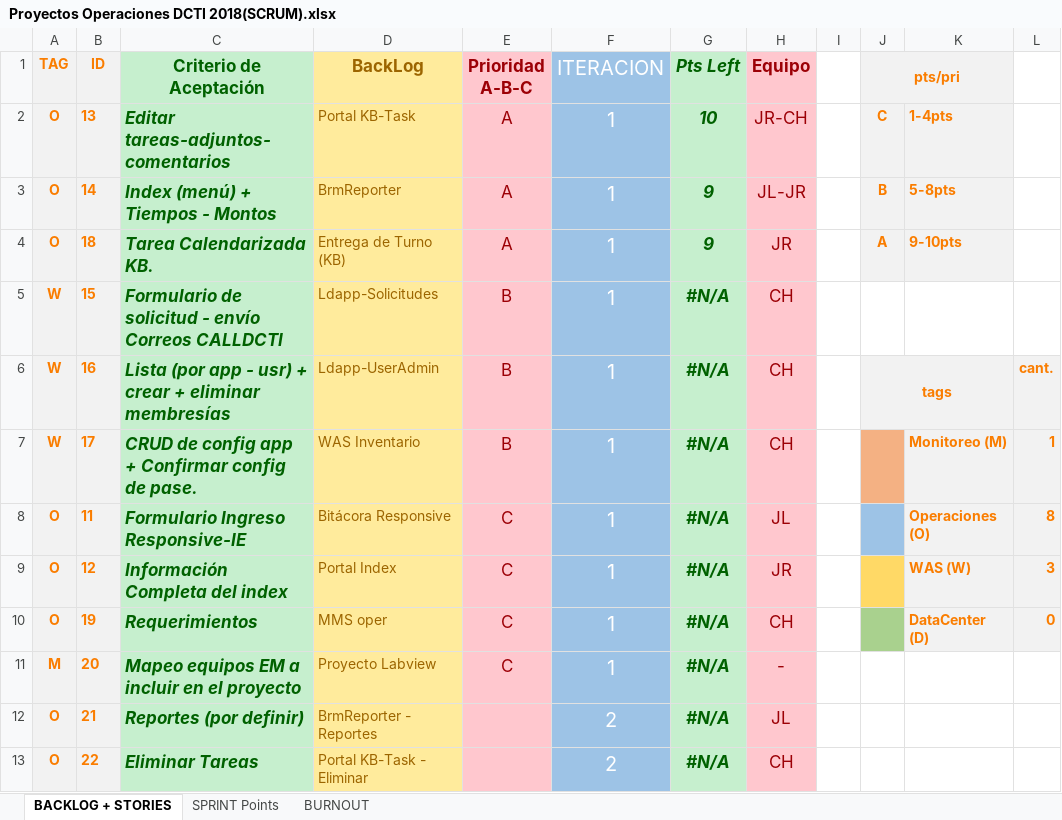
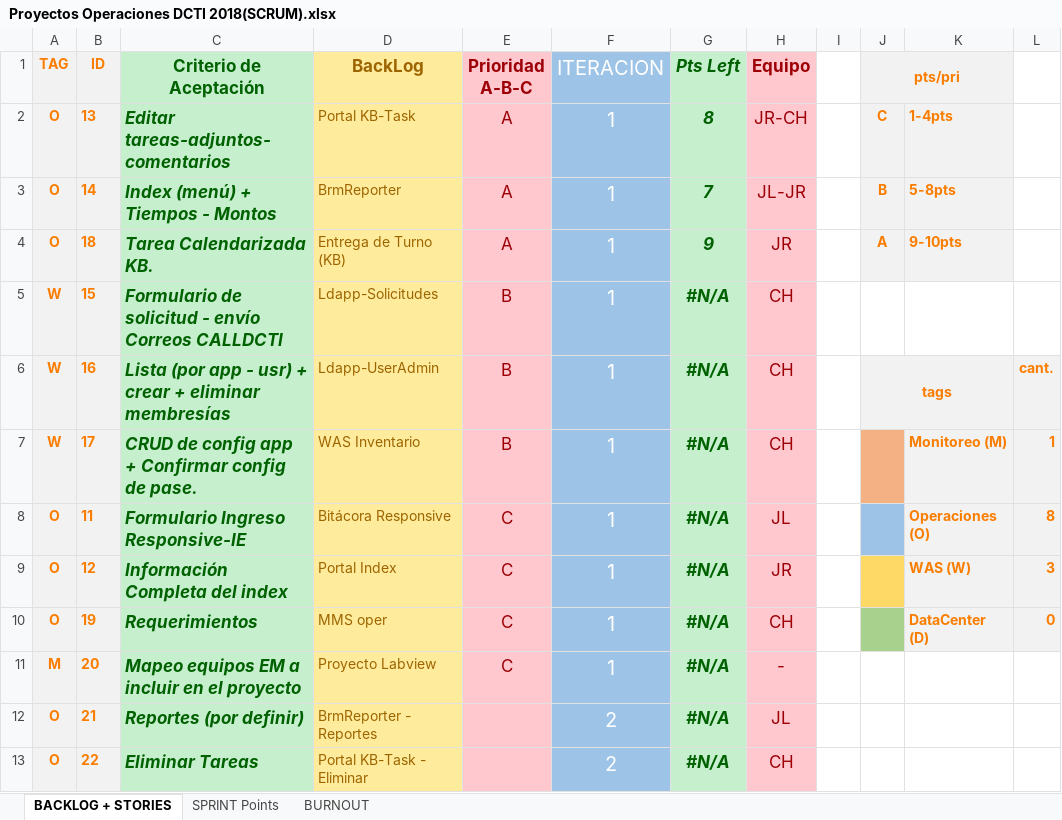
Before and after one commit to Car11/PortalCDC, an Excel workbook: Plan/Proyectos Operaciones DCTI 2018(SCRUM).xlsx, sheet BACKLOG + STORIES, drawn as a sheet; values as stored, in another font and other column widths than the file's, no borders; conditional formats not drawn; the diff names each change by its address in the sheet, - before the commit and + after, or states it on an @@ line.

```diff
--- a/Plan/Proyectos Operaciones DCTI 2018(SCRUM).xlsx (sheet BACKLOG + STORIES)
+++ b/Plan/Proyectos Operaciones DCTI 2018(SCRUM).xlsx (sheet BACKLOG + STORIES)
-G2 (Pts Left): 10
+G2 (Pts Left): 8
-G3 (Pts Left): 9
+G3 (Pts Left): 7
```
Also changed, not shown: sheet SPRINT Points, charts or pictures, 3 other files.
